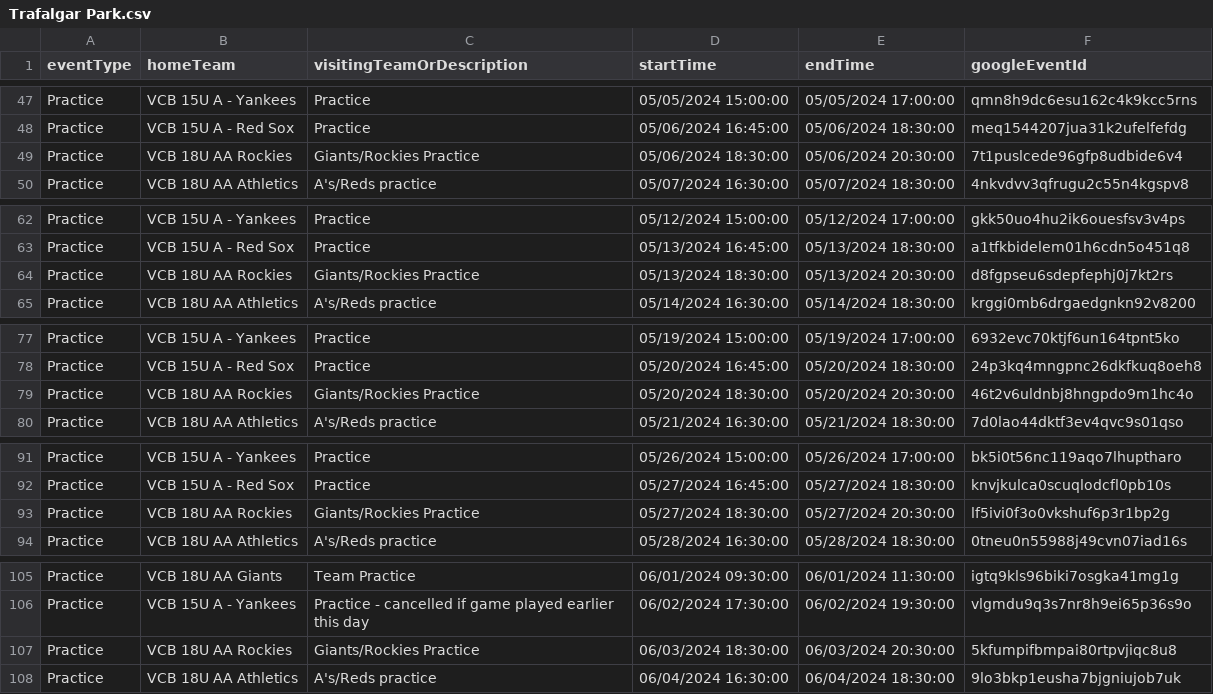
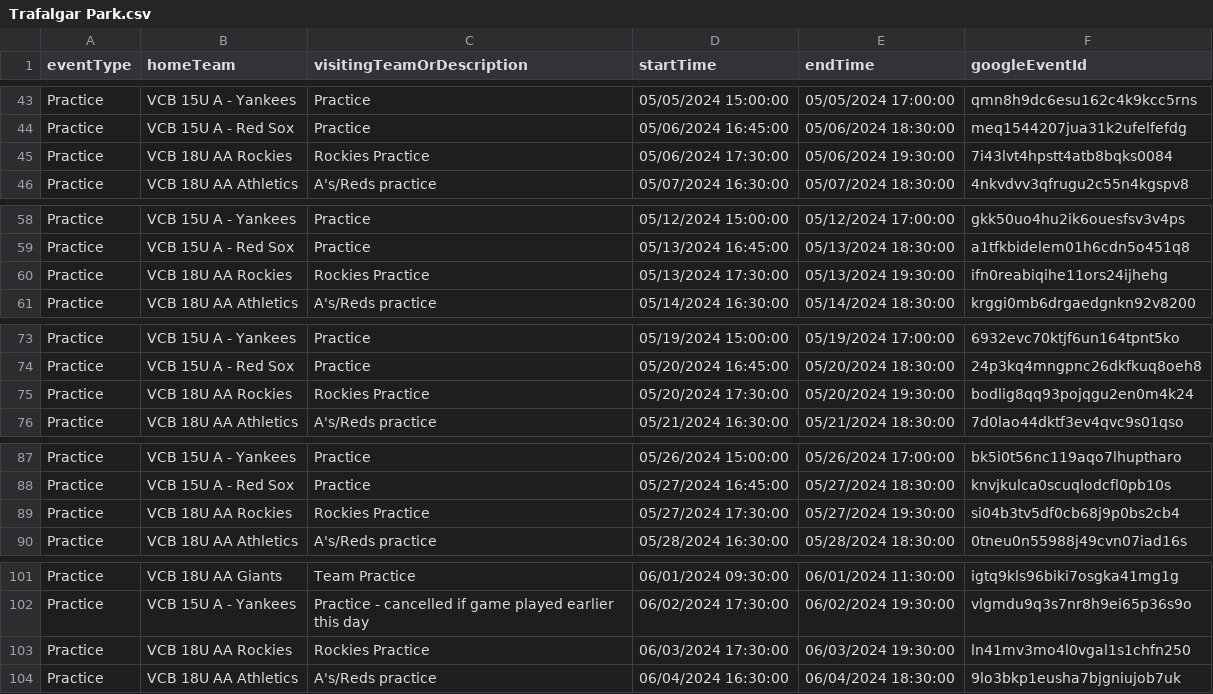
Before and after one commit to JamesFairweather/FieldLocExport, a CSV file: VCB Field Loc Export/Trafalgar Park.csv, drawn as a sheet; only a part is shown, gaps mark what is left out; the diff covers the shown part only.

```diff
--- a/VCB Field Loc Export/Trafalgar Park.csv
+++ b/VCB Field Loc Export/Trafalgar Park.csv
@@ -48,3 +44,3 @@ Practice,VCB 15U A - Yankees,Practice,05/05/2024 15:00:00,05/05/2024 17:00:00,qm
 Practice,VCB 15U A - Red Sox,Practice,05/06/2024 16:45:00,05/06/2024 18:30:00,meq1544207jua31k2ufelfefdg
-Practice,VCB 18U AA Rockies,Giants/Rockies Practice,05/06/2024 18:30:00,05/06/2024 20:30:00,7t1puslcede96gfp8udbide6v4
+Practice,VCB 18U AA Rockies,Rockies Practice,05/06/2024 17:30:00,05/06/2024 19:30:00,7i43lvt4hpstt4atb8bqks0084
 Practice,VCB 18U AA Athletics,A's/Reds practice,05/07/2024 16:30:00,05/07/2024 18:30:00,4nkvdvv3qfrugu2c55n4kgspv8
@@ -63,3 +59,3 @@ Practice,VCB 15U A - Yankees,Practice,05/12/2024 15:00:00,05/12/2024 17:00:00,gk
 Practice,VCB 15U A - Red Sox,Practice,05/13/2024 16:45:00,05/13/2024 18:30:00,a1tfkbidelem01h6cdn5o451q8
-Practice,VCB 18U AA Rockies,Giants/Rockies Practice,05/13/2024 18:30:00,05/13/2024 20:30:00,d8fgpseu6sdepfephj0j7kt2rs
+Practice,VCB 18U AA Rockies,Rockies Practice,05/13/2024 17:30:00,05/13/2024 19:30:00,ifn0reabiqihe11ors24ijhehg
 Practice,VCB 18U AA Athletics,A's/Reds practice,05/14/2024 16:30:00,05/14/2024 18:30:00,krggi0mb6drgaedgnkn92v8200
@@ -78,3 +74,3 @@ Practice,VCB 15U A - Yankees,Practice,05/19/2024 15:00:00,05/19/2024 17:00:00,69
 Practice,VCB 15U A - Red Sox,Practice,05/20/2024 16:45:00,05/20/2024 18:30:00,24p3kq4mngpnc26dkfkuq8oeh8
-Practice,VCB 18U AA Rockies,Giants/Rockies Practice,05/20/2024 18:30:00,05/20/2024 20:30:00,46t2v6uldnbj8hngpdo9m1hc4o
+Practice,VCB 18U AA Rockies,Rockies Practice,05/20/2024 17:30:00,05/20/2024 19:30:00,bodlig8qq93pojqgu2en0m4k24
 Practice,VCB 18U AA Athletics,A's/Reds practice,05/21/2024 16:30:00,05/21/2024 18:30:00,7d0lao44dktf3ev4qvc9s01qso
@@ -92,3 +88,3 @@ Practice,VCB 15U A - Yankees,Practice,05/26/2024 15:00:00,05/26/2024 17:00:00,bk
 Practice,VCB 15U A - Red Sox,Practice,05/27/2024 16:45:00,05/27/2024 18:30:00,knvjkulca0scuqlodcfl0pb10s
-Practice,VCB 18U AA Rockies,Giants/Rockies Practice,05/27/2024 18:30:00,05/27/2024 20:30:00,lf5ivi0f3o0vkshuf6p3r1bp2g
+Practice,VCB 18U AA Rockies,Rockies Practice,05/27/2024 17:30:00,05/27/2024 19:30:00,si04b3tv5df0cb68j9p0bs2cb4
 Practice,VCB 18U AA Athletics,A's/Reds practice,05/28/2024 16:30:00,05/28/2024 18:30:00,0tneu0n55988j49cvn07iad16s
@@ -106,3 +102,3 @@ Practice,VCB 18U AA Giants,Team Practice,06/01/2024 09:30:00,06/01/2024 11:30:00
 Practice,VCB 15U A - Yankees,Practice - cancelled if game played earlier this day,06/02/2024 17:30:00,06/02/2024 19:30:00,vlgmdu9q3s7nr8h9ei65p36s9o
-Practice,VCB 18U AA Rockies,Giants/Rockies Practice,06/03/2024 18:30:00,06/03/2024 20:30:00,5kfumpifbmpai80rtpvjiqc8u8
+Practice,VCB 18U AA Rockies,Rockies Practice,06/03/2024 17:30:00,06/03/2024 19:30:00,ln41mv3mo4l0vgal1s1chfn250
 Practice,VCB 18U AA Athletics,A's/Reds practice,06/04/2024 16:30:00,06/04/2024 18:30:00,9lo3bkp1eusha7bjgniujob7uk
```
Also changed, not shown: 15 removed rows and 19 edited cells elsewhere in this file, VCB Field Loc Export/Chaldecott Park N diamond.csv, VCB Field Loc Export/Chaldecott Park S diamond.csv, 5 other files.
